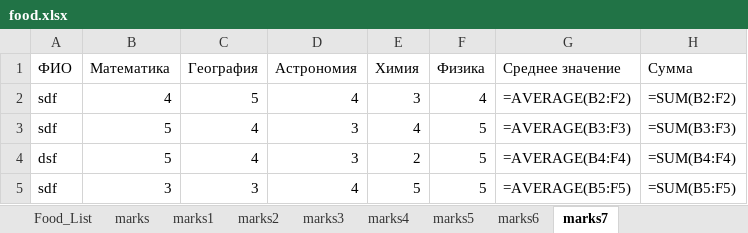
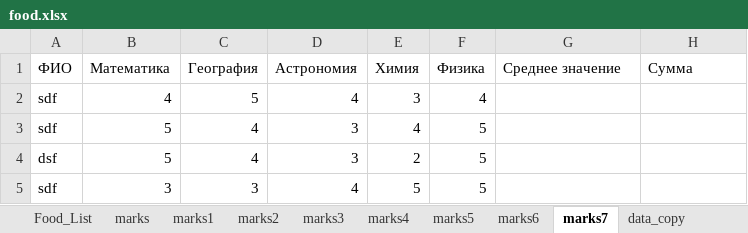
Before and after one commit to almazuulu/PythonLessonEvening, an Excel workbook: RepeatingLesson3/food.xlsx, sheet marks7, drawn as a sheet; values as stored, in another font and other column widths than the file's, no borders; formulas without a stored value are shown as written; the diff names each change by its address in the sheet, - before the commit and + after, or states it on an @@ line.

```diff
--- a/RepeatingLesson3/food.xlsx (sheet marks7)
+++ b/RepeatingLesson3/food.xlsx (sheet marks7)
+sheet tab: data_copy
-G2 (Среднее значение): =AVERAGE(B2:F2)
+G2 (Среднее значение): (empty)
-H2 (Cумма): =SUM(B2:F2)
+H2 (Cумма): (empty)
-G3 (Среднее значение): =AVERAGE(B3:F3)
+G3 (Среднее значение): (empty)
-H3 (Cумма): =SUM(B3:F3)
+H3 (Cумма): (empty)
-G4 (Среднее значение): =AVERAGE(B4:F4)
+G4 (Среднее значение): (empty)
-H4 (Cумма): =SUM(B4:F4)
+H4 (Cумма): (empty)
-G5 (Среднее значение): =AVERAGE(B5:F5)
+G5 (Среднее значение): (empty)
-H5 (Cумма): =SUM(B5:F5)
+H5 (Cумма): (empty)
```
Also changed, not shown: sheet Food_List, sheet marks5, sheet marks6, sheet marks4, other sheet tabs, 4 other files.
